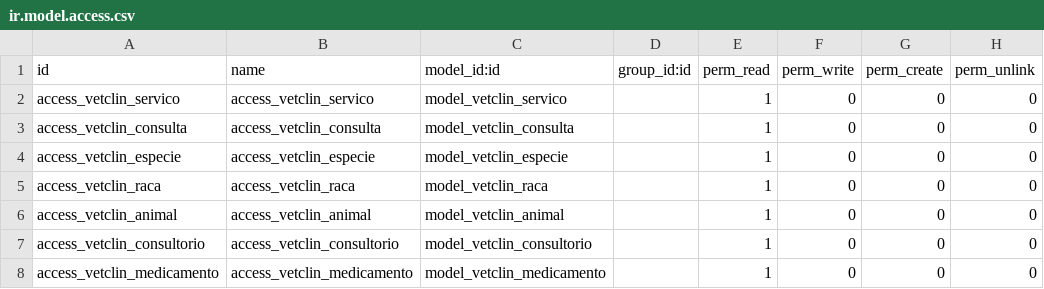
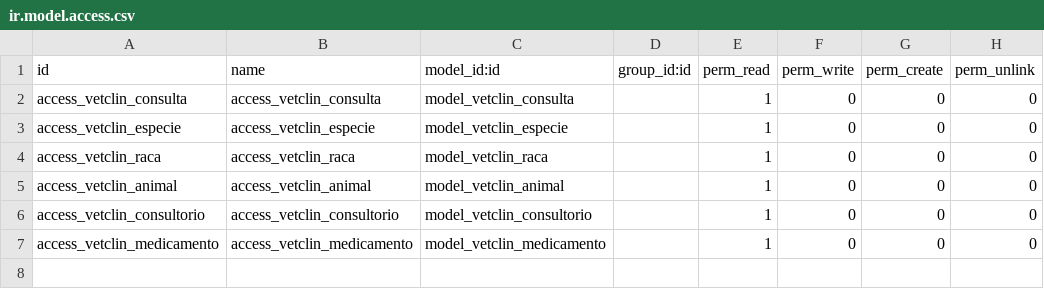
Before and after one commit to Solap-Tecnologia/Desafio-Odoo, a CSV file: custom-addons/clinvet/security/ir.model.access.csv, drawn as a sheet.

```diff
--- a/custom-addons/clinvet/security/ir.model.access.csv
+++ b/custom-addons/clinvet/security/ir.model.access.csv
@@ -1,3 +1,2 @@
 id,name,model_id:id,group_id:id,perm_read,perm_write,perm_create,perm_unlink
-access_vetclin_servico,access_vetclin_servico,model_vetclin_servico,,1,0,0,0
 access_vetclin_consulta,access_vetclin_consulta,model_vetclin_consulta,,1,0,0,0
```
Also changed, not shown: 25 other files.
